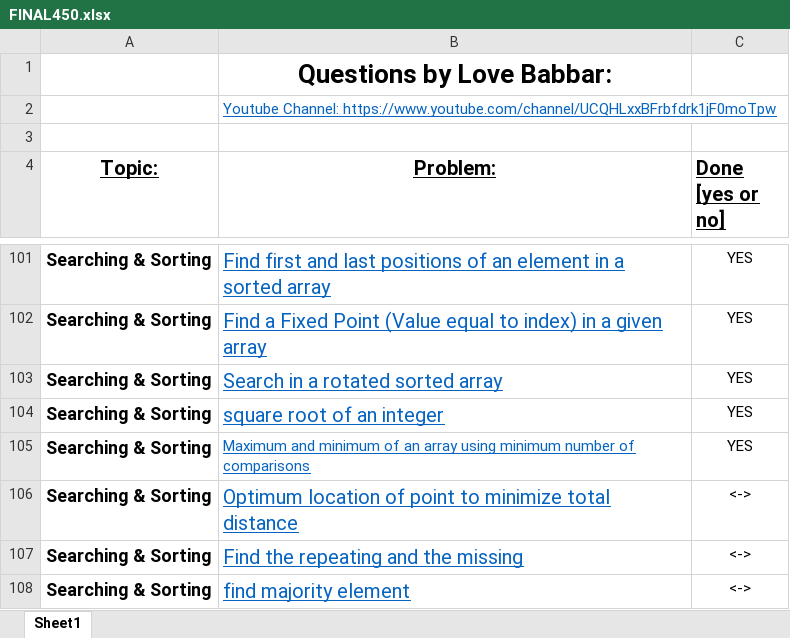
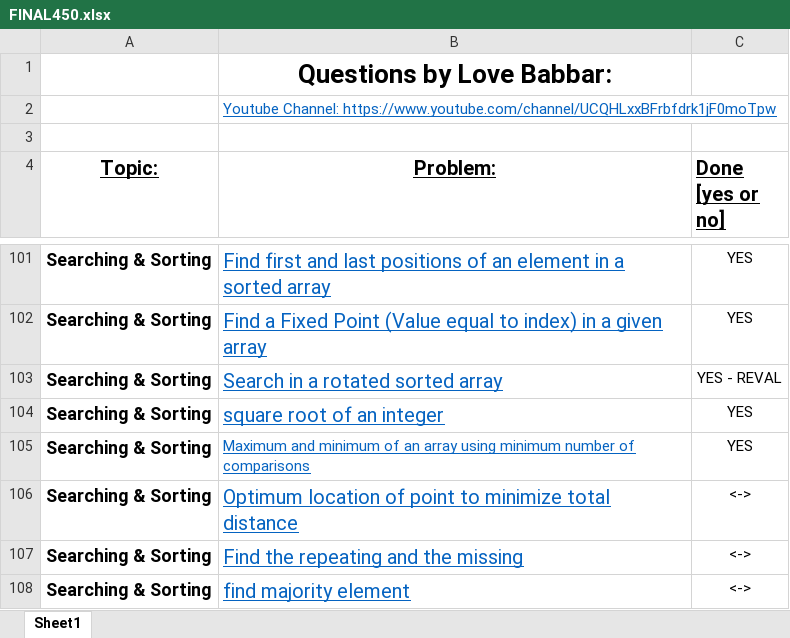
Before and after one commit to Tanmayb05/Competitive-Programming, an Excel workbook: FINAL450/FINAL450.xlsx, sheet Sheet1, drawn as a sheet; only a part is shown, gaps mark what is left out; values as stored, in another font and other column widths than the file's, no borders; the diff names each change by its address in the sheet, - before the commit and + after, or states it on an @@ line.

Commit message:
Update FINAL450.xlsx

```diff
--- a/FINAL450/FINAL450.xlsx (sheet Sheet1)
+++ b/FINAL450/FINAL450.xlsx (sheet Sheet1)
-C103 (Done [yes or no]): YES
+C103 (Done [yes or no]): YES - REVAL
```
